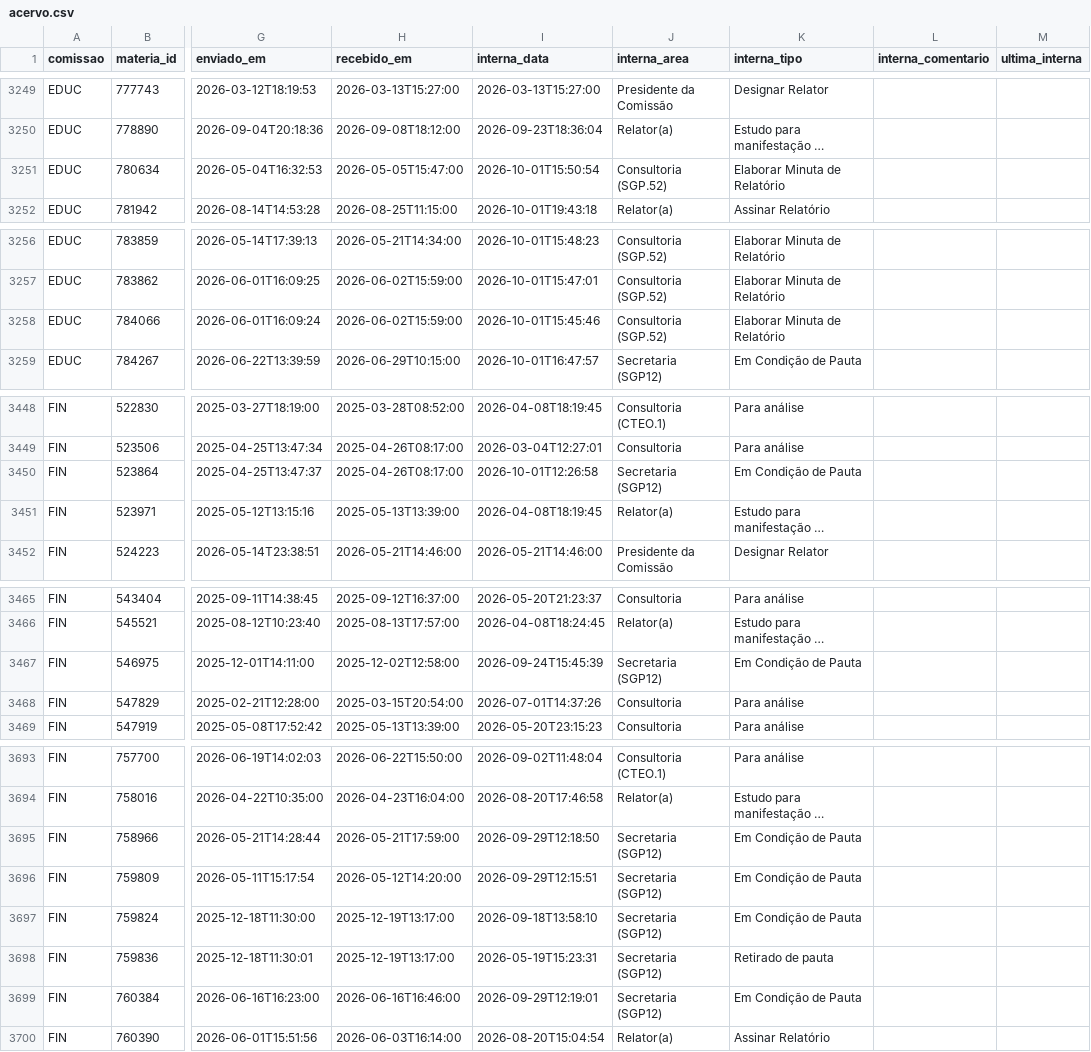
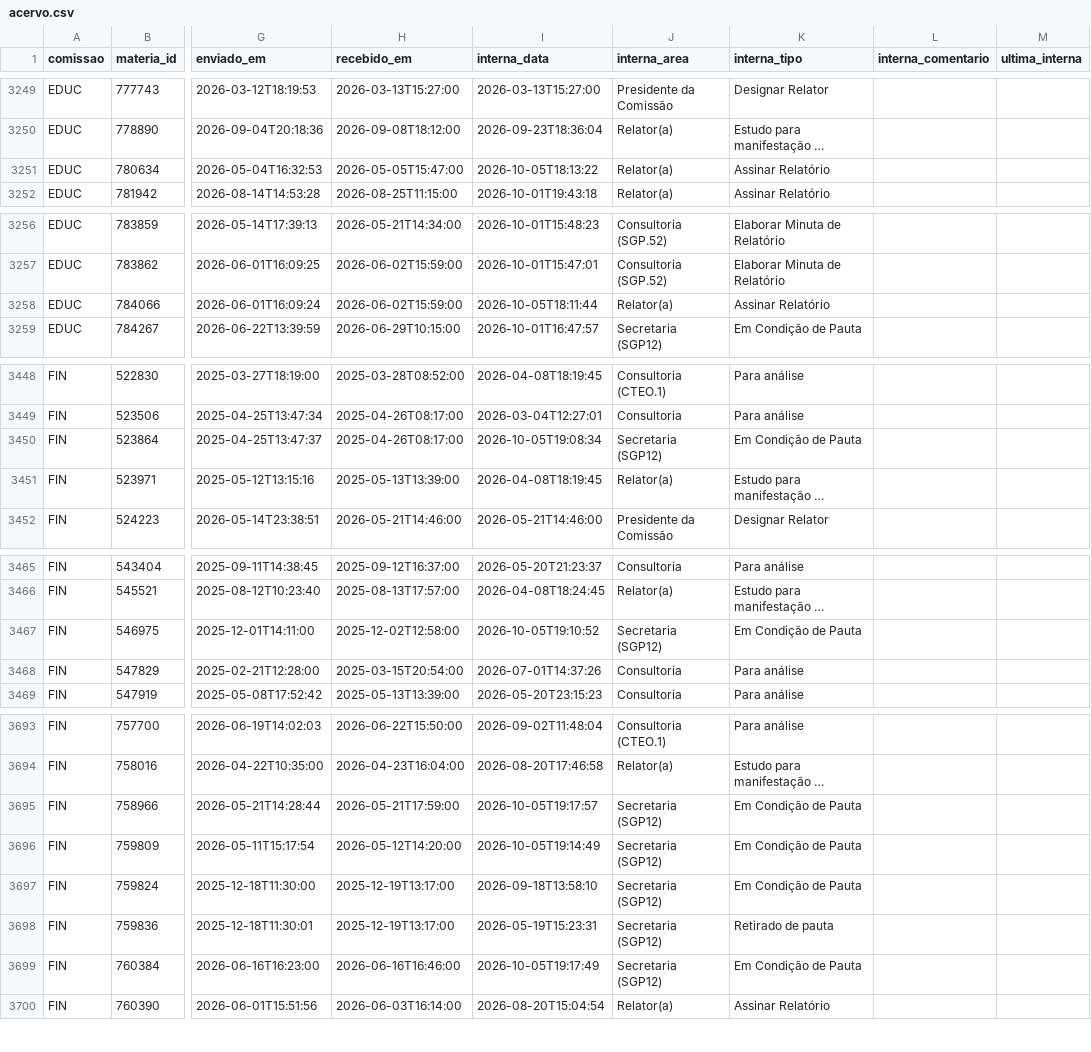
Before and after one commit to prototiposlegisla/comissoes-acervo, a CSV file: dados/acervo.csv, drawn as a sheet; only a part is shown, gaps mark what is left out; long unchanged cells end in …; the diff covers the shown part only; the diff names each change by its address in the sheet, - before the commit and + after, or states it on an @@ line.

```diff
--- a/dados/acervo.csv
+++ b/dados/acervo.csv
-I3251 (interna_data): 2026-10-01T15:50:54
+I3251 (interna_data): 2026-10-05T18:13:22
-J3251 (interna_area): Consultoria (SGP.52)
+J3251 (interna_area): Relator(a)
-K3251 (interna_tipo): Elaborar Minuta de Relatório
+K3251 (interna_tipo): Assinar Relatório
-I3258 (interna_data): 2026-10-01T15:45:46
+I3258 (interna_data): 2026-10-05T18:11:44
-J3258 (interna_area): Consultoria (SGP.52)
+J3258 (interna_area): Relator(a)
-K3258 (interna_tipo): Elaborar Minuta de Relatório
+K3258 (interna_tipo): Assinar Relatório
-I3450 (interna_data): 2026-10-01T12:26:58
+I3450 (interna_data): 2026-10-05T19:08:34
-I3467 (interna_data): 2026-09-24T15:45:39
+I3467 (interna_data): 2026-10-05T19:10:52
-I3695 (interna_data): 2026-09-29T12:18:50
+I3695 (interna_data): 2026-10-05T19:17:57
-I3696 (interna_data): 2026-09-29T12:15:51
+I3696 (interna_data): 2026-10-05T19:14:49
-I3699 (interna_data): 2026-09-29T12:19:01
+I3699 (interna_data): 2026-10-05T19:17:49
```
Also changed, not shown: 26 edited cells elsewhere in this file, dados/coletas.csv, dados/historico.csv, 1 other file.
